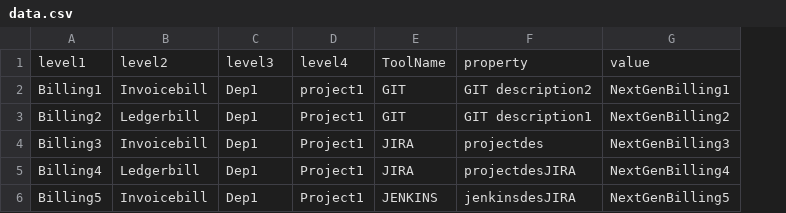
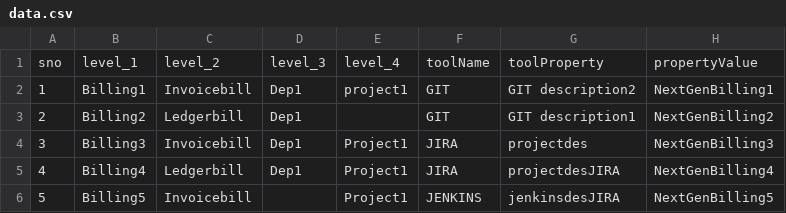
Before and after one commit to CognizantOneDevOps/Insights, a CSV file: PlatformEngine/src/main/resources/data/data.csv, drawn as a sheet; removed rows and columns are numbered as before the commit, all else as after; the diff names each change by its address in the sheet, - before the commit and + after, or states it on an @@ line.

Commit message:
datatagging changes

```diff
--- a/PlatformEngine/src/main/resources/data/data.csv
+++ b/PlatformEngine/src/main/resources/data/data.csv
+column A, rows 2-6: 1 | 2 | 3 | 4 | 5
-row 1: level1 | level2 | level3 | level4 | ToolName | property | value
+row 1: sno | level_1 | level_2 | level_3 | level_4 | toolName | toolProperty | propertyValue
-E3: Project1
+E3: (empty)
-D6: Dep1
+D6: (empty)
```
